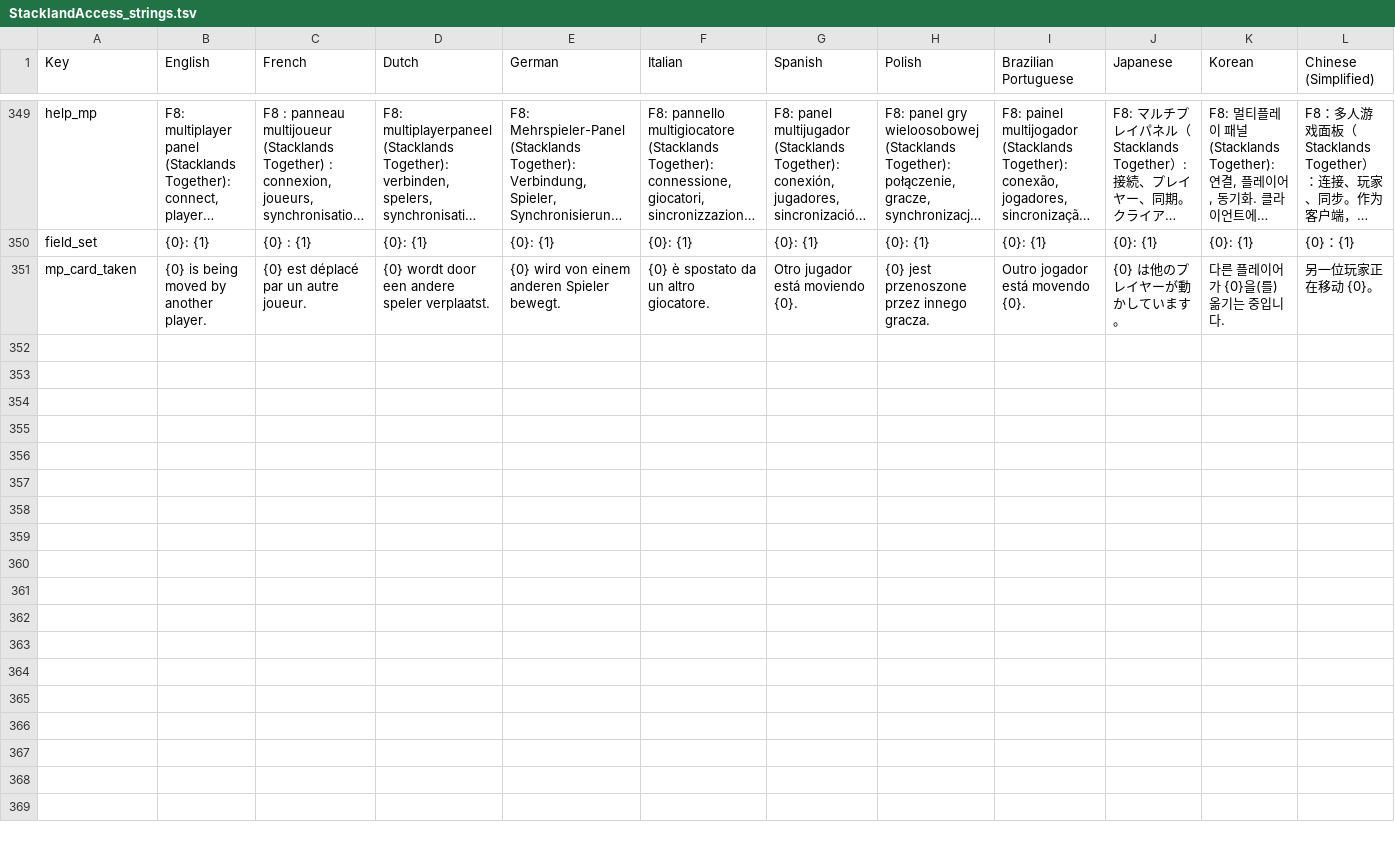
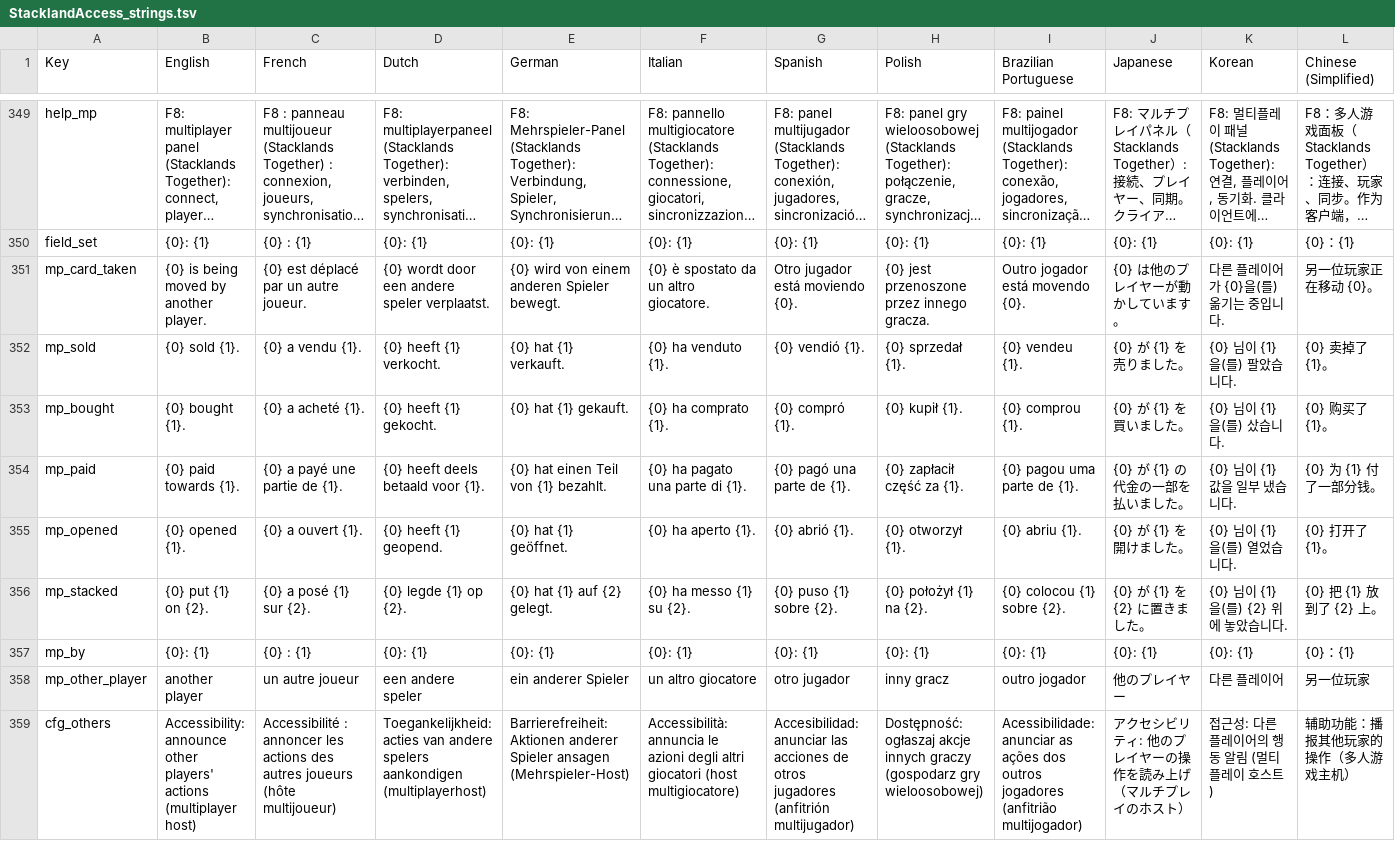
Before and after one commit to kaminosekai54/StacklandAccess, a TSV file: StacklandAccess_strings.tsv, drawn as a sheet; only a part is shown, gaps mark what is left out; long unchanged cells end in …; rows hold the shown columns only; the diff names each change by its address in the sheet, - before the commit and + after, or states it on an @@ line.

```diff
--- a/StacklandAccess_strings.tsv
+++ b/StacklandAccess_strings.tsv
+row 352: mp_sold | {0} sold {1}. | {0} a vendu {1}. | {0} heeft {1} verkocht. | {0} hat {1} verkauft. | {0} ha venduto {1}. | {0} vendió {1}. | {0} sprzedał {1}. | {0} vendeu {1}. | {0} が {1} を売りました。 | {0} 님이 {1}을(를) 팔았습니다. | {0} 卖掉了 {1}。
+row 353: mp_bought | {0} bought {1}. | {0} a acheté {1}. | {0} heeft {1} gekocht. | {0} hat {1} gekauft. | {0} ha comprato {1}. | {0} compró {1}. | {0} kupił {1}. | {0} comprou {1}. | {0} が {1} を買いました。 | {0} 님이 {1}을(를) 샀습니다. | {0} 购买了 {1}。
+row 354: mp_paid | {0} paid towards {1}. | {0} a payé une partie de {1}. | {0} heeft deels betaald voor {1}. | {0} hat einen Teil von {1} bezahlt. | {0} ha pagato una parte di {1}. | {0} pagó una parte de {1}. | {0} zapłacił część za {1}. | {0} pagou uma parte de {1}. | {0} が {1} の代金の一部を払いました。 | {0} 님이 {1} 값을 일부 냈습니다. | {0} 为 {1} 付了一部分钱。
+row 355: mp_opened | {0} opened {1}. | {0} a ouvert {1}. | {0} heeft {1} geopend. | {0} hat {1} geöffnet. | {0} ha aperto {1}. | {0} abrió {1}. | {0} otworzył {1}. | {0} abriu {1}. | {0} が {1} を開けました。 | {0} 님이 {1}을(를) 열었습니다. | {0} 打开了 {1}。
+row 356: mp_stacked | {0} put {1} on {2}. | {0} a posé {1} sur {2}. | {0} legde {1} op {2}. | {0} hat {1} auf {2} gelegt. | {0} ha messo {1} su {2}. | {0} puso {1} sobre {2}. | {0} położył {1} na {2}. | {0} colocou {1} sobre {2}. | {0} が {1} を {2} に置きました。 | {0} 님이 {1}을(를) {2} 위에 놓았습니다. | {0} 把 {1} 放到了 {2} 上。
+row 357: mp_by | {0}: {1} | {0} : {1} | {0}: {1} | {0}: {1} | {0}: {1} | {0}: {1} | {0}: {1} | {0}: {1} | {0}: {1} | {0}: {1} | {0}：{1}
+row 358: mp_other_player | another player | un autre joueur | een andere speler | ein anderer Spieler | un altro giocatore | otro jugador | inny gracz | outro jogador | 他のプレイヤー | 다른 플레이어 | 另一位玩家
+row 359: cfg_others | Accessibility: announce other players' actions (multiplayer host) | Accessibilité : annoncer les actions des autres joueurs (hôte multijoueur) | Toegankelijkheid: acties van andere spelers aankondigen (multiplayerhost) | Barrierefreiheit: Aktionen anderer Spieler ansagen (Mehrspieler-Host) | Accessibilità: annuncia le azioni degli altri giocatori (host multigiocatore) | Accesibilidad: anunciar las acciones de otros jugadores (anfitrión multijugador) | Dostępność: ogłaszaj akcje innych graczy (gospodarz gry wieloosobowej) | Acessibilidade: anunciar as ações dos outros jogadores (anfitrião multijogador) | アクセシビリティ: 他のプレイヤーの操作を読み上げ（マルチプレイのホスト） | 접근성: 다른 플레이어의 행동 알림 (멀티플레이 호스트) | 辅助功能：播报其他玩家的操作（多人游戏主机）
```
Also changed, not shown: 9 other files.
